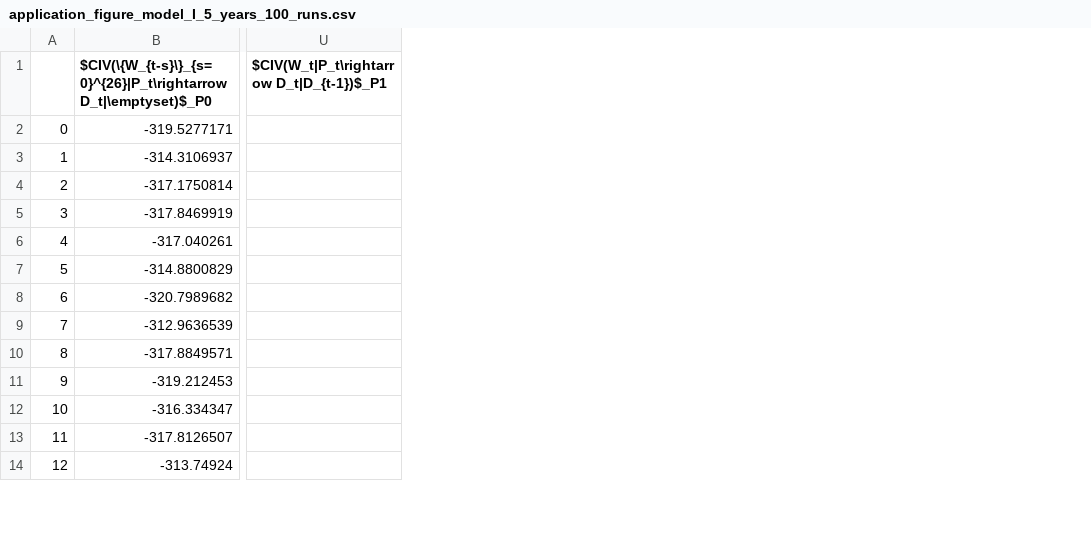
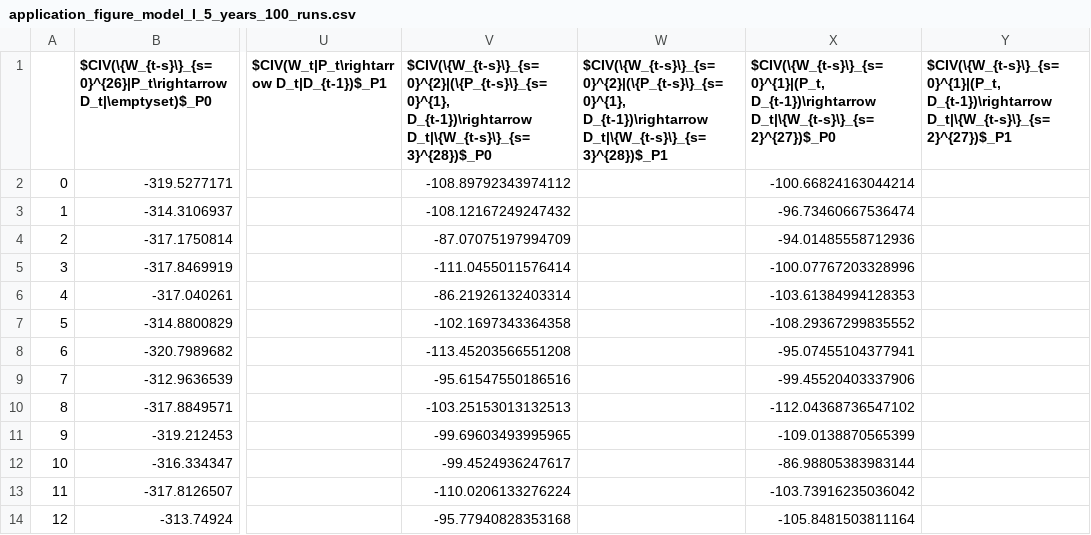
Before and after one commit to jscanales/elasticities_with_graphs, a CSV file: results/application_figure_model_I_5_years_100_runs.csv, drawn as a sheet; only a part is shown, gaps mark what is left out; the diff names each change by its address in the sheet, - before the commit and + after, or states it on an @@ line.

```diff
--- a/results/application_figure_model_I_5_years_100_runs.csv
+++ b/results/application_figure_model_I_5_years_100_runs.csv
+column V, rows 1-14: $CIV(\{W_{t-s}\}_{s=0}^{2}|(\{P_{t-s}\}_{s=0}^{1}, D_{t-1})\rightarrow D_t|\{W_{t-s}\}_{s=3}^{28})$_P0 | -108.89792343974112 | -108.12167249247432 | -87.07075197994709 | -111.0455011576414 | -86.21926132403314 | -102.1697343364358 | -113.45203566551208 | -95.61547550186516 | -103.25153013132513 | -99.69603493995965 | -99.4524936247617 | -110.0206133276224 | -95.77940828353168
+column W, row 1: $CIV(\{W_{t-s}\}_{s=0}^{2}|(\{P_{t-s}\}_{s=0}^{1}, D_{t-1})\rightarrow D_t|\{W_{t-s}\}_{s=3}^{28})$_P1
+column X, rows 1-14: $CIV(\{W_{t-s}\}_{s=0}^{1}|(P_t, D_{t-1})\rightarrow D_t|\{W_{t-s}\}_{s=2}^{27})$_P0 | -100.66824163044214 | -96.73460667536474 | -94.01485558712936 | -100.07767203328996 | -103.61384994128353 | -108.29367299835552 | -95.07455104377941 | -99.45520403337906 | -112.04368736547102 | -109.0138870565399 | -86.98805383983144 | -103.73916235036042 | -105.8481503811164
+column Y, row 1: $CIV(\{W_{t-s}\}_{s=0}^{1}|(P_t, D_{t-1})\rightarrow D_t|\{W_{t-s}\}_{s=2}^{27})$_P1
```
Also changed, not shown: results/application_figure_model_III_5_years_100_runs.csv, results/application_figure_model_II_5_years_100_runs.csv, 25 other files.
